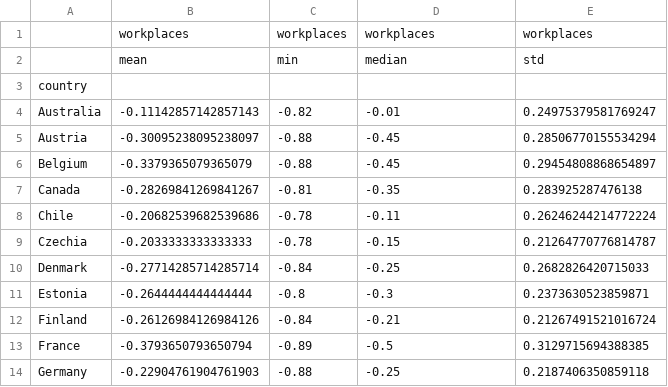
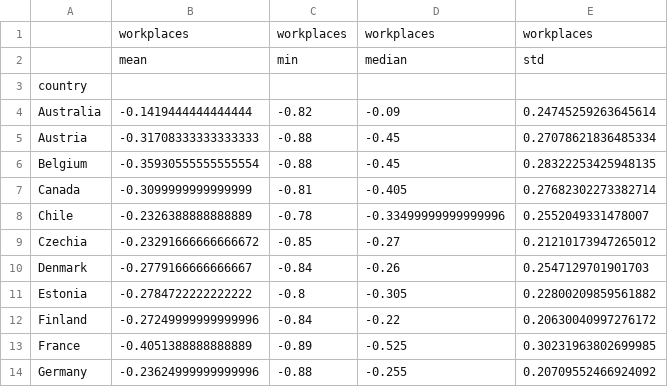
Before and after one commit to Eladweller/COVID-19-worldwide-analysis, a CSV file: xxx.csv, drawn as a sheet; only a part is shown; the diff covers the shown part only.

```diff
--- a/xxx.csv
+++ b/xxx.csv
@@ -3,12 +3,12 @@
 country,,,,
-Australia,-0.11142857142857143,-0.82,-0.01,0.24975379581769247
-Austria,-0.30095238095238097,-0.88,-0.45,0.28506770155534294
-Belgium,-0.3379365079365079,-0.88,-0.45,0.29454808868654897
-Canada,-0.28269841269841267,-0.81,-0.35,0.283925287476138
-Chile,-0.20682539682539686,-0.78,-0.11,0.26246244214772224
-Czechia,-0.2033333333333333,-0.78,-0.15,0.21264770776814787
-Denmark,-0.27714285714285714,-0.84,-0.25,0.2682826420715033
-Estonia,-0.2644444444444444,-0.8,-0.3,0.2373630523859871
-Finland,-0.26126984126984126,-0.84,-0.21,0.21267491521016724
-France,-0.3793650793650794,-0.89,-0.5,0.3129715694388385
-Germany,-0.22904761904761903,-0.88,-0.25,0.2187406350859118
+Australia,-0.1419444444444444,-0.82,-0.09,0.24745259263645614
+Austria,-0.31708333333333333,-0.88,-0.45,0.27078621836485334
+Belgium,-0.35930555555555554,-0.88,-0.45,0.28322253425948135
+Canada,-0.3099999999999999,-0.81,-0.405,0.27682302273382714
+Chile,-0.2326388888888889,-0.78,-0.33499999999999996,0.2552049331478007
+Czechia,-0.23291666666666672,-0.85,-0.27,0.21210173947265012
+Denmark,-0.2779166666666667,-0.84,-0.26,0.2547129701901703
+Estonia,-0.2784722222222222,-0.8,-0.305,0.22800209859561882
+Finland,-0.27249999999999996,-0.84,-0.22,0.20630040997276172
+France,-0.4051388888888889,-0.89,-0.525,0.30231963802699985
+Germany,-0.23624999999999996,-0.88,-0.255,0.20709552466924092
```
Also changed, not shown: 71 edited cells elsewhere in this file, Israel vs oecdmedian.csv, data/time_series_covid19_confirmed_global.csv, 38 other files.
